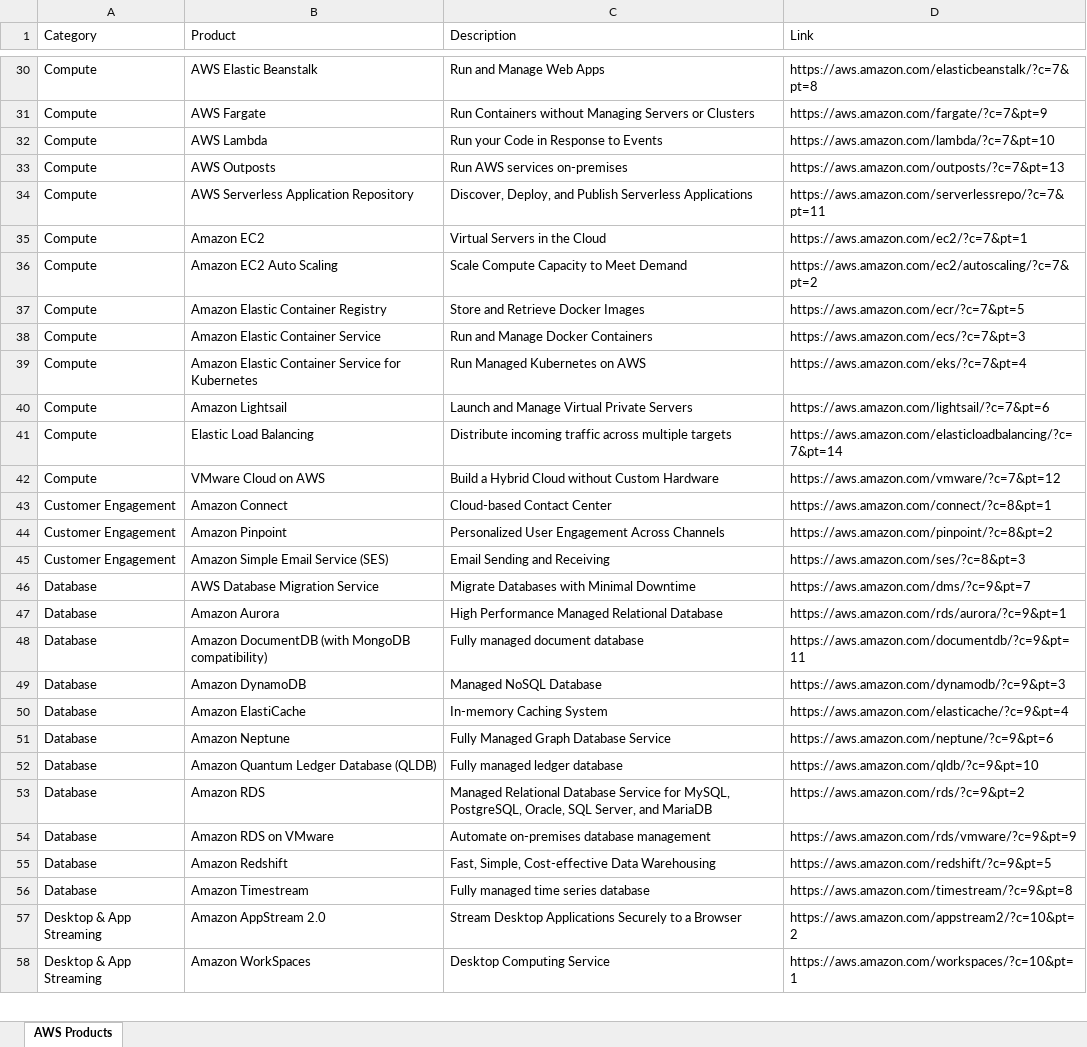
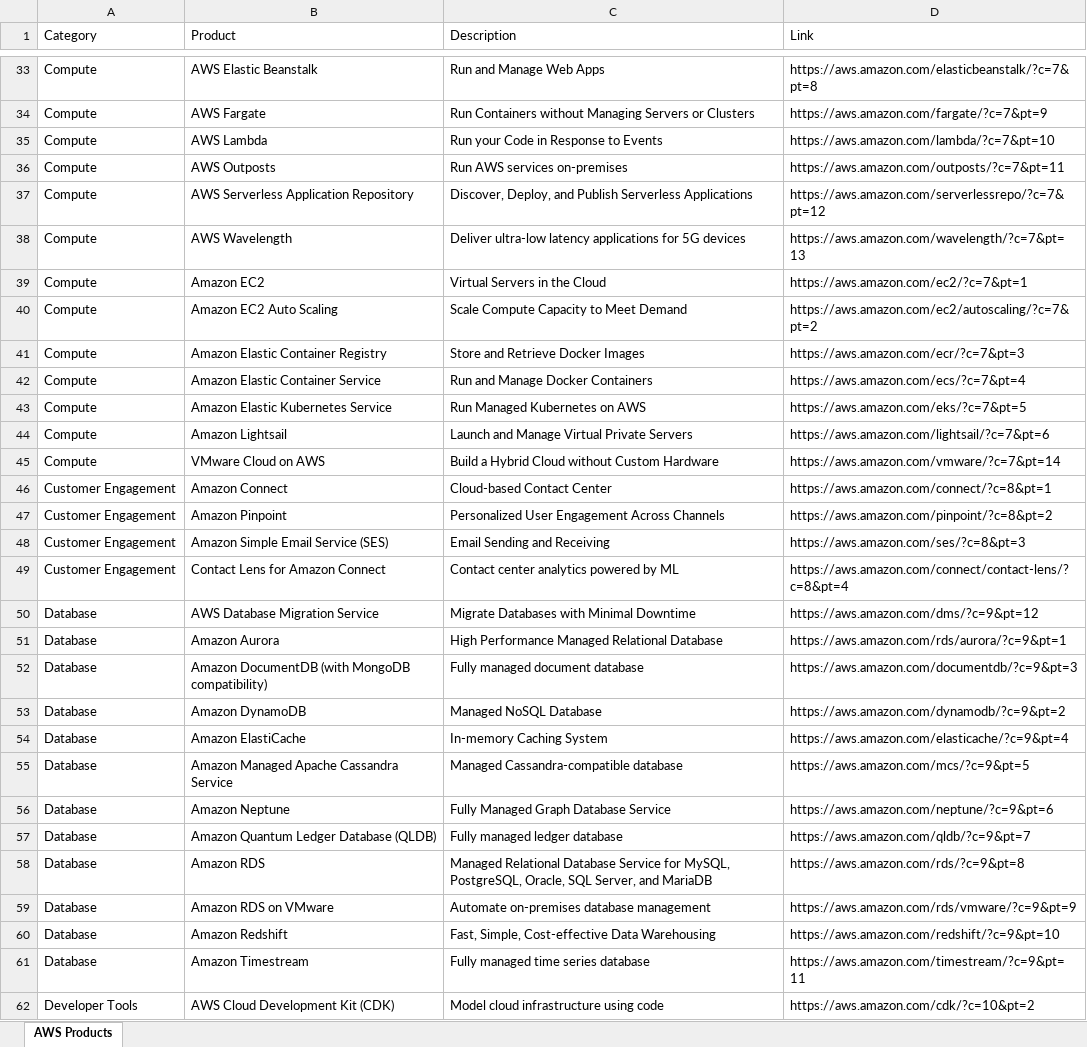
Before and after one commit to palsarma/aws_products, an Excel workbook: AWS_Products.xlsx, sheet AWS Products, drawn as a sheet; only a part is shown, gaps mark what is left out; values as stored, in another font and other column widths than the file's, no cell formats; table styles not drawn; removed rows and columns are numbered as before the commit, all else as after; the diff covers the shown part only; the diff names each change by its address in the sheet, - before the commit and + after, or states it on an @@ line.

```diff
--- a/AWS_Products.xlsx (sheet AWS Products)
+++ b/AWS_Products.xlsx (sheet AWS Products)
-D36 (Link): https://aws.amazon.com/outposts/?c=7&pt=13
+D36 (Link): https://aws.amazon.com/outposts/?c=7&pt=11
-D37 (Link): https://aws.amazon.com/serverlessrepo/?c=7&pt=11
+D37 (Link): https://aws.amazon.com/serverlessrepo/?c=7&pt=12
+row 38: Compute | AWS Wavelength | Deliver ultra-low latency applications for 5G devices | https://aws.amazon.com/wavelength/?c=7&pt=13
-D41 (Link): https://aws.amazon.com/ecr/?c=7&pt=5
+D41 (Link): https://aws.amazon.com/ecr/?c=7&pt=3
-D42 (Link): https://aws.amazon.com/ecs/?c=7&pt=3
+D42 (Link): https://aws.amazon.com/ecs/?c=7&pt=4
-B43 (Product): Amazon Elastic Container Service for Kubernetes
+B43 (Product): Amazon Elastic Kubernetes Service
-D43 (Link): https://aws.amazon.com/eks/?c=7&pt=4
+D43 (Link): https://aws.amazon.com/eks/?c=7&pt=5
-row 41: Compute | Elastic Load Balancing | Distribute incoming traffic across multiple targets | https://aws.amazon.com/elasticloadbalancing/?c=7&pt=14
-D45 (Link): https://aws.amazon.com/vmware/?c=7&pt=12
+D45 (Link): https://aws.amazon.com/vmware/?c=7&pt=14
+row 49: Customer Engagement | Contact Lens for Amazon Connect | Contact center analytics powered by ML | https://aws.amazon.com/connect/contact-lens/?c=8&pt=4
-D50 (Link): https://aws.amazon.com/dms/?c=9&pt=7
+D50 (Link): https://aws.amazon.com/dms/?c=9&pt=12
-D52 (Link): https://aws.amazon.com/documentdb/?c=9&pt=11
+D52 (Link): https://aws.amazon.com/documentdb/?c=9&pt=3
-D53 (Link): https://aws.amazon.com/dynamodb/?c=9&pt=3
+D53 (Link): https://aws.amazon.com/dynamodb/?c=9&pt=2
+row 55: Database | Amazon Managed Apache Cassandra Service | Managed Cassandra-compatible database | https://aws.amazon.com/mcs/?c=9&pt=5
-D57 (Link): https://aws.amazon.com/qldb/?c=9&pt=10
+D57 (Link): https://aws.amazon.com/qldb/?c=9&pt=7
-D58 (Link): https://aws.amazon.com/rds/?c=9&pt=2
+D58 (Link): https://aws.amazon.com/rds/?c=9&pt=8
-D60 (Link): https://aws.amazon.com/redshift/?c=9&pt=5
+D60 (Link): https://aws.amazon.com/redshift/?c=9&pt=10
-D61 (Link): https://aws.amazon.com/timestream/?c=9&pt=8
+D61 (Link): https://aws.amazon.com/timestream/?c=9&pt=11
-row 57: Desktop & App Streaming | Amazon AppStream 2.0 | Stream Desktop Applications Securely to a Browser | https://aws.amazon.com/appstream2/?c=10&pt=2
-row 58: Desktop & App Streaming | Amazon WorkSpaces | Desktop Computing Service | https://aws.amazon.com/workspaces/?c=10&pt=1
+row 62: Developer Tools | AWS Cloud Development Kit (CDK) | Model cloud infrastructure using code | https://aws.amazon.com/cdk/?c=10&pt=2
```
Also changed, not shown: 25 added rows, 3 removed rows and 97 edited cells elsewhere in this sheet, cell formats, 2 other files.
